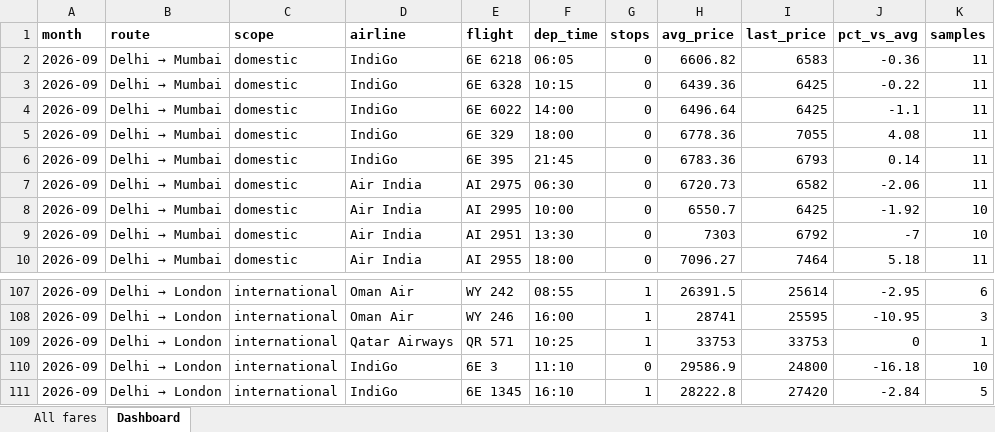
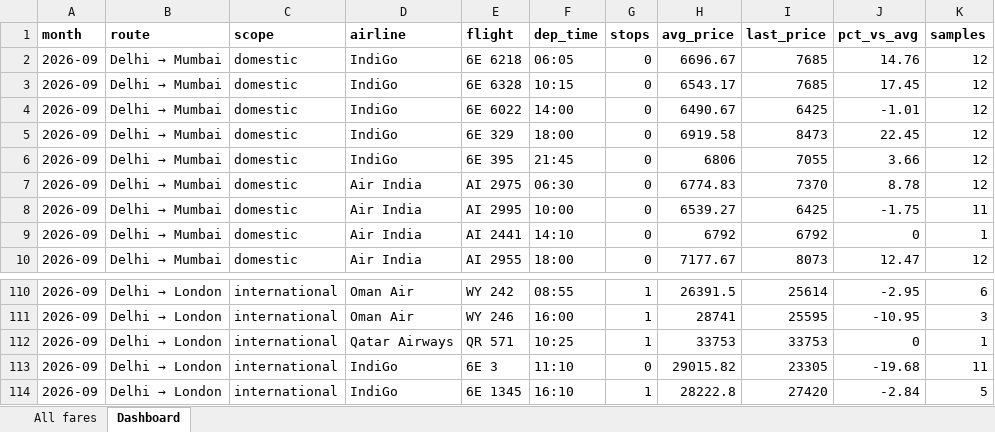
Before and after one commit to isgulati95-code/flight-fare-tracker, an Excel workbook: fares.xlsx, sheet Dashboard, drawn as a sheet; only a part is shown, gaps mark what is left out; values as stored, in another font and other column widths than the file's, no borders; addresses are those after the commit; the diff covers the shown part only; the diff names each change by its address in the sheet, - before the commit and + after, or states it on an @@ line.

```diff
--- a/fares.xlsx (sheet Dashboard)
+++ b/fares.xlsx (sheet Dashboard)
-H2 (avg_price): 6606.82
+H2 (avg_price): 6696.67
-I2 (last_price): 6583
+I2 (last_price): 7685
-J2 (pct_vs_avg): -0.36
+J2 (pct_vs_avg): 14.76
-K2:K7 (samples): 11
+K2:K7 (samples): 12
-H3 (avg_price): 6439.36
+H3 (avg_price): 6543.17
-I3 (last_price): 6425
+I3 (last_price): 7685
-J3 (pct_vs_avg): -0.22
+J3 (pct_vs_avg): 17.45
-H4 (avg_price): 6496.64
+H4 (avg_price): 6490.67
-J4 (pct_vs_avg): -1.1
+J4 (pct_vs_avg): -1.01
-H5 (avg_price): 6778.36
+H5 (avg_price): 6919.58
-I5 (last_price): 7055
+I5 (last_price): 8473
-J5 (pct_vs_avg): 4.08
+J5 (pct_vs_avg): 22.45
-H6 (avg_price): 6783.36
+H6 (avg_price): 6806
-I6 (last_price): 6793
+I6 (last_price): 7055
-J6 (pct_vs_avg): 0.14
+J6 (pct_vs_avg): 3.66
-H7 (avg_price): 6720.73
+H7 (avg_price): 6774.83
-I7 (last_price): 6582
+I7 (last_price): 7370
-J7 (pct_vs_avg): -2.06
+J7 (pct_vs_avg): 8.78
-H8 (avg_price): 6550.7
+H8 (avg_price): 6539.27
-J8 (pct_vs_avg): -1.92
+J8 (pct_vs_avg): -1.75
-K8 (samples): 10
+K8 (samples): 11
-E9 (flight): AI 2951
+E9 (flight): AI 2441
-F9 (dep_time): 13:30
+F9 (dep_time): 14:10
-H9 (avg_price): 7303
+H9 (avg_price): 6792
-J9 (pct_vs_avg): -7
+J9 (pct_vs_avg): 0
-K9 (samples): 10
+K9 (samples): 1
-H10 (avg_price): 7096.27
+H10 (avg_price): 7177.67
-I10 (last_price): 7464
+I10 (last_price): 8073
-J10 (pct_vs_avg): 5.18
+J10 (pct_vs_avg): 12.47
-K10 (samples): 11
+K10 (samples): 12
-H113 (avg_price): 29586.9
+H113 (avg_price): 29015.82
-I113 (last_price): 24800
+I113 (last_price): 23305
-J113 (pct_vs_avg): -16.18
+J113 (pct_vs_avg): -19.68
-K113 (samples): 10
+K113 (samples): 11
```
Also changed, not shown: 5 added rows, 2 removed rows and 308 edited cells elsewhere in this sheet, sheet All fares, aviation.xlsx, 4 other files.
